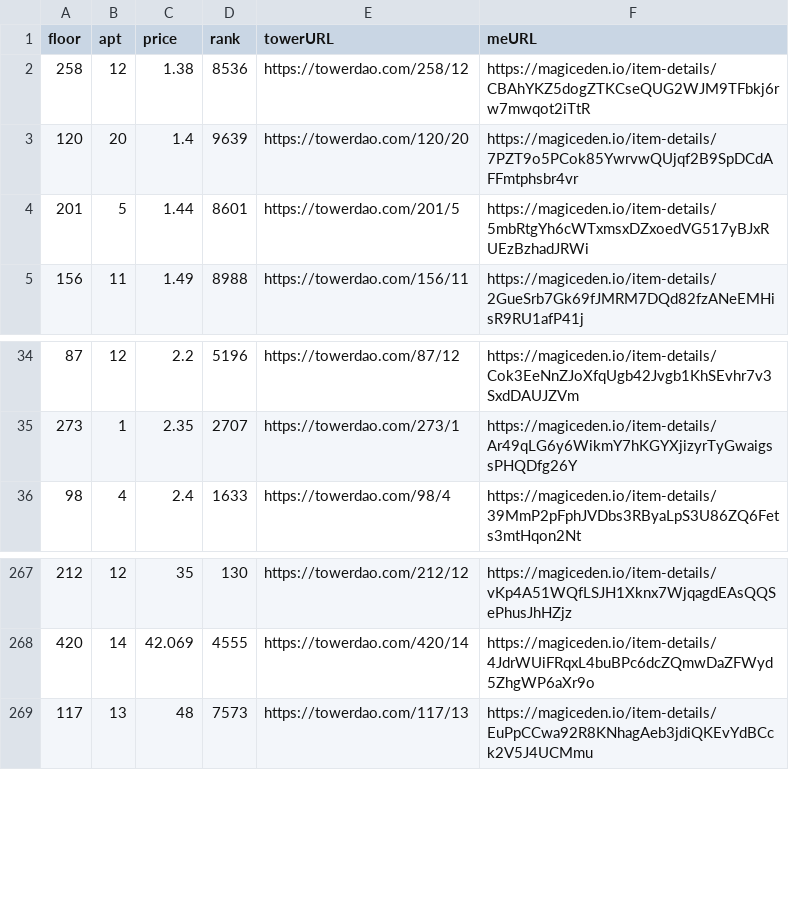
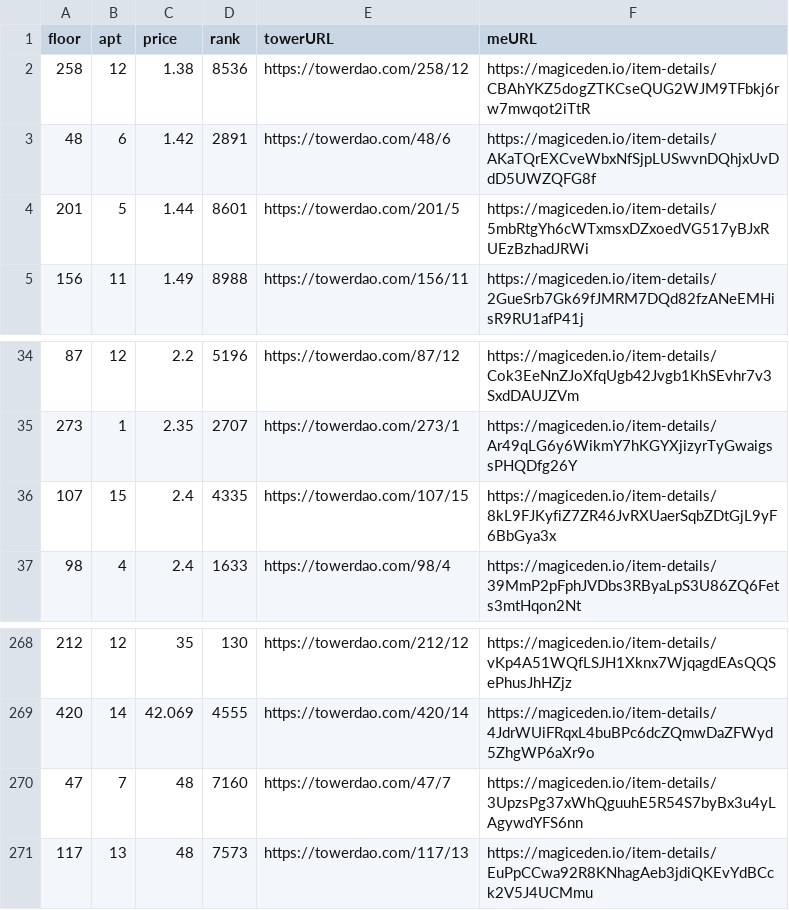
Before and after one commit to braposo/thetower-monitor, a CSV file: data-magiceden.csv, drawn as a sheet; only a part is shown, gaps mark what is left out.

Commit message:
Flat: latest data (2021-11-14T23:18:25.029Z) {   "date": "2021-11-14T23:18:25.029Z",   "files": [     {       "name": "data-magiceden.csv",       "deltaBytes": 240,       "source": "https://api-mainnet.magiceden.io/rpc/getListedNFTsByQuery?q=%7B%22%24match%22%3A%7B%22collectionSymbol%22%3A%22the_tower%22%7D%2C%22%24sort%22%3A%7B%22takerAmount%22%3A1%2C%22createdAt%22%3A-1%7D%7D"     },     {       "name": "data-solanart.csv",       "deltaBytes": -5,       "source": "https://qzlsklfacc.medianetwork.cloud/nft_for_sale?collection=thetower"     }   ] }

```diff
--- a/data-magiceden.csv
+++ b/data-magiceden.csv
@@ -2,3 +2,3 @@ floor,apt,price,rank,towerURL,meURL
 258,12,1.38,8536,https://towerdao.com/258/12,https://magiceden.io/item-details/CBAhYKZ5dogZTKCseQUG2WJM9TFbkj6rw7mwqot2iTtR
-120,20,1.4,9639,https://towerdao.com/120/20,https://magiceden.io/item-details/7PZT9o5PCok85YwrvwQUjqf2B9SpDCdAFFmtphsbr4vr
+48,6,1.42,2891,https://towerdao.com/48/6,https://magiceden.io/item-details/AKaTQrEXCveWbxNfSjpLUSwvnDQhjxUvDdD5UWZQFG8f
 201,5,1.44,8601,https://towerdao.com/201/5,https://magiceden.io/item-details/5mbRtgYh6cWTxmsxDZxoedVG517yBJxRUEzBzhadJRWi
@@ -35,2 +35,3 @@ floor,apt,price,rank,towerURL,meURL
 273,1,2.35,2707,https://towerdao.com/273/1,https://magiceden.io/item-details/Ar49qLG6y6WikmY7hKGYXjizyrTyGwaigssPHQDfg26Y
+107,15,2.4,4335,https://towerdao.com/107/15,https://magiceden.io/item-details/8kL9FJKyfiZ7ZR46JvRXUaerSqbZDtGjL9yF6BbGya3x
 98,4,2.4,1633,https://towerdao.com/98/4,https://magiceden.io/item-details/39MmP2pFphJVDbs3RByaLpS3U86ZQ6Fets3mtHqon2Nt
@@ -268,2 +269,3 @@ floor,apt,price,rank,towerURL,meURL
 420,14,42.069,4555,https://towerdao.com/420/14,https://magiceden.io/item-details/4JdrWUiFRqxL4buBPc6dcZQmwDaZFWyd5ZhgWP6aXr9o
+47,7,48,7160,https://towerdao.com/47/7,https://magiceden.io/item-details/3UpzsPg37xWhQguuhE5R54S7byBx3u4yLAgywdYFS6nn
 117,13,48,7573,https://towerdao.com/117/13,https://magiceden.io/item-details/EuPpCCwa92R8KNhagAeb3jdiQKEvYdBCck2V5J4UCMmu
```
Also changed, not shown: data-solanart.csv.
